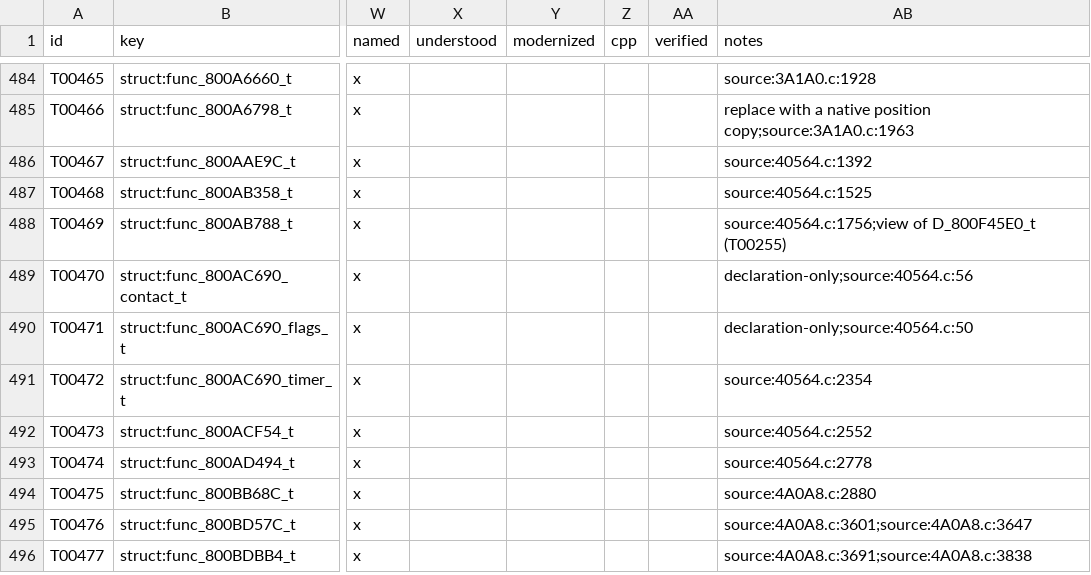
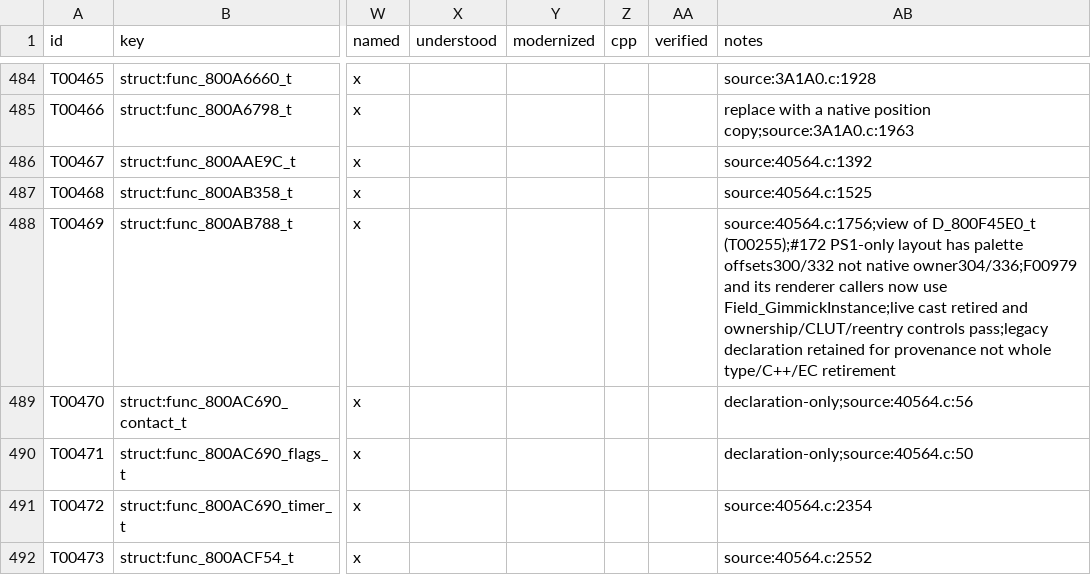
Before and after one commit to JEschete/VS-NativePort, a CSV file: Docs/ledgers/TYPE_LEDGER.csv, drawn as a sheet; only a part is shown, gaps mark what is left out; the shorter side is filled out with more unchanged rows; the diff names each change by its address in the sheet, - before the commit and + after, or states it on an @@ line.

Commit message:
Fix wooden-box target palette ownership
Route F00979 through the owning native gimmick palettes instead of a PS1-sized view shifted four bytes by model-pointer widening. Preserve original blue pulse, phase ordering, transparency, alpha, saturation and actor palette paths; generate all three typed renderer calls through the registered owner.

Refs #172. Native record/actual CLUT red controls fail40 checks before the repair; final Debug/Release3 cases100 assertions and focused appearance7 cases7978 pass. Full serial suites pass736 cases and3191886 assertions each. Eight real select/cancel/reselect modes and reviewed captures verify all16 owning colors and unchanged source palettes. Copier67 controls, stable regeneration, ownership preservation and quality195 existing/0 new pass. No C++ or whole compatibility retirement claim.

```diff
--- a/Docs/ledgers/TYPE_LEDGER.csv
+++ b/Docs/ledgers/TYPE_LEDGER.csv
-AB488 (notes): …of D_800F45E0_t (T00255)
+AB488 (notes): …of D_800F45E0_t (T00255);#172 PS1-only layout has palette offsets300/332 not native owner304/336;F00979 and its renderer callers now use Field_GimmickInstance;live cast retired and ownership/CLUT/reentry controls pass;legacy declaration retained for provenance not whole type/C++/EC retirement
```
Also changed, not shown: Docs/ledgers/FIELD_LEDGER.csv, tools/port/owned.csv, 12 other files.
